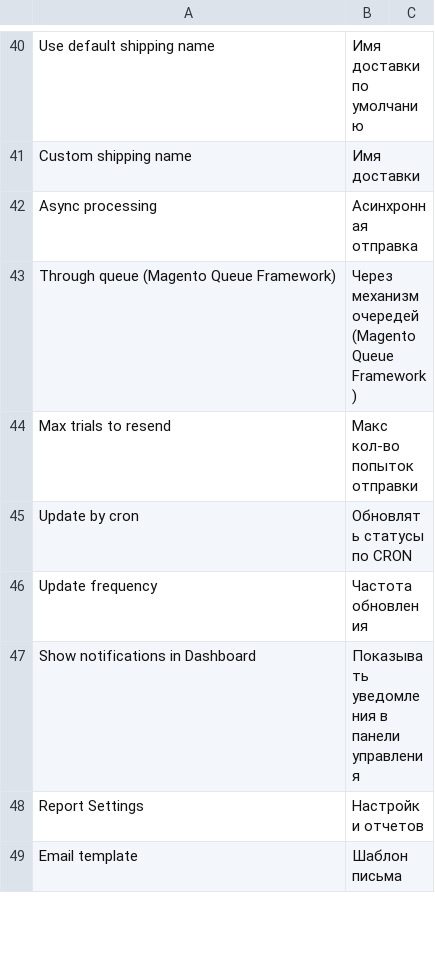
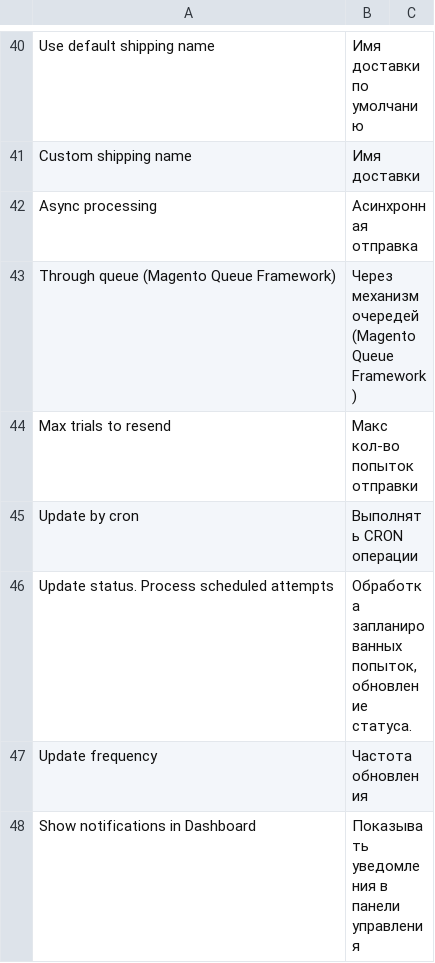
Before and after one commit to mygento/kkm, a CSV file: i18n/ru_RU.csv, drawn as a sheet; only a part is shown, gaps mark what is left out; the shorter side is filled out with more unchanged rows.

```diff
--- a/i18n/ru_RU.csv
+++ b/i18n/ru_RU.csv
@@ -44,3 +44,4 @@ Through queue (Magento Queue Framework),Через механизм очеред
 Max trials to resend,Макс кол-во попыток отправки
-Update by cron,Обновлять статусы по CRON
+Update by cron,Выполнять CRON операции
+"Update status. Process scheduled attempts","Обработка запланированных попыток, обновление статуса."
 Update frequency,Частота обновления
```
Also changed, not shown: 41 other files.
